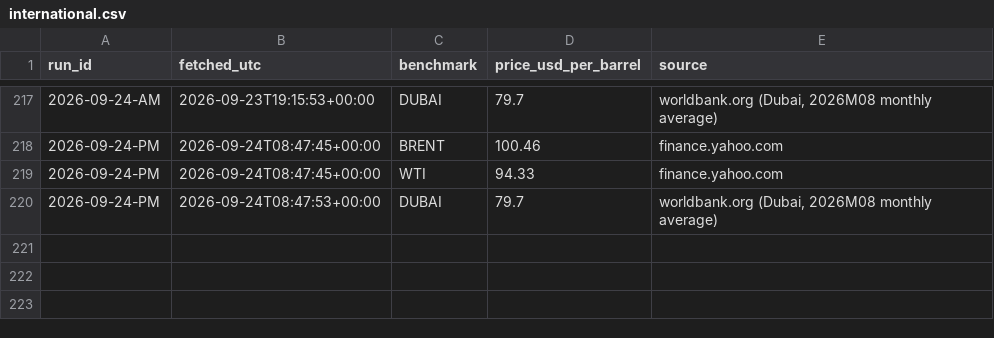
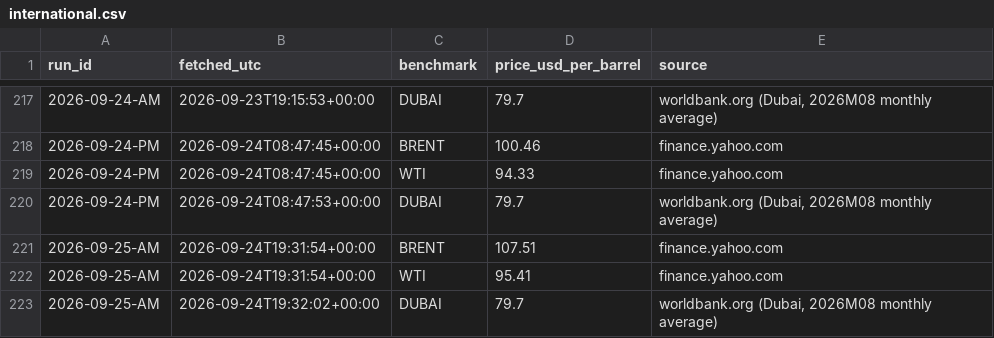
Before and after one commit to UrsaCode/oilprice, a CSV file: data/csv/international.csv, drawn as a sheet; only a part is shown, gaps mark what is left out; the diff names each change by its address in the sheet, - before the commit and + after, or states it on an @@ line.

```diff
--- a/data/csv/international.csv
+++ b/data/csv/international.csv
+row 221: 2026-09-25-AM | 2026-09-24T19:31:54+00:00 | BRENT | 107.51 | finance.yahoo.com
+row 222: 2026-09-25-AM | 2026-09-24T19:31:54+00:00 | WTI | 95.41 | finance.yahoo.com
+row 223: 2026-09-25-AM | 2026-09-24T19:32:02+00:00 | DUBAI | 79.7 | worldbank.org (Dubai, 2026M08 monthly average)
```
Also changed, not shown: 3 other files.
